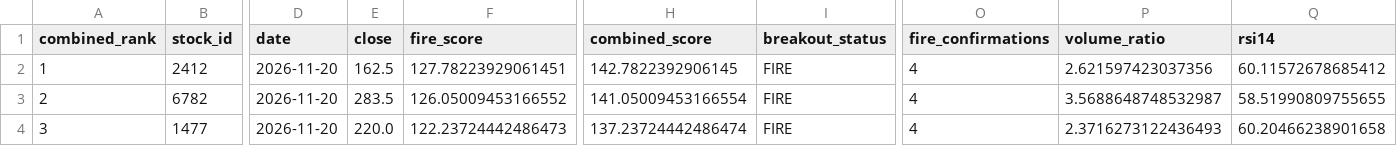
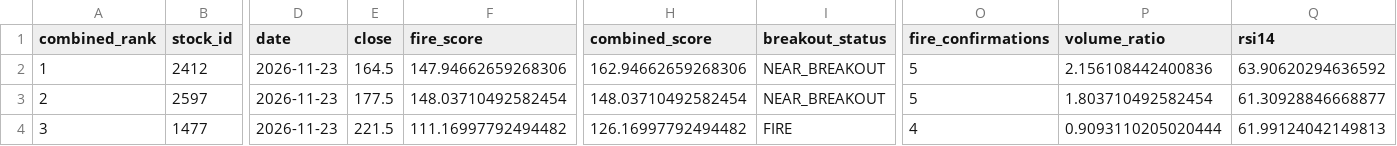
Before and after one commit to seagate1021-code/taiwan-stock-radar, a CSV file: data/history/combined_top_picks.csv, drawn as a sheet; only a part is shown, gaps mark what is left out; the diff covers the shown part only; the diff names each change by its address in the sheet, - before the commit and + after, or states it on an @@ line.

```diff
--- a/data/history/combined_top_picks.csv
+++ b/data/history/combined_top_picks.csv
-D2:D4 (date): 2026-11-20
+D2:D4 (date): 2026-11-23
-E2 (close): 162.5
+E2 (close): 164.5
-F2 (fire_score): 127.78223929061451
+F2 (fire_score): 147.94662659268306
-H2 (combined_score): 142.7822392906145
+H2 (combined_score): 162.94662659268306
-I2:I3 (breakout_status): FIRE
+I2:I3 (breakout_status): NEAR_BREAKOUT
-O2:O3 (fire_confirmations): 4
+O2:O3 (fire_confirmations): 5
-P2 (volume_ratio): 2.621597423037356
+P2 (volume_ratio): 2.156108442400836
-Q2 (rsi14): 60.11572678685412
+Q2 (rsi14): 63.90620294636592
-B3 (stock_id): 6782
+B3 (stock_id): 2597
-E3 (close): 283.5
+E3 (close): 177.5
-F3 (fire_score): 126.05009453166552
+F3 (fire_score): 148.03710492582454
-H3 (combined_score): 141.05009453166554
+H3 (combined_score): 148.03710492582454
-P3 (volume_ratio): 3.5688648748532987
+P3 (volume_ratio): 1.803710492582454
-Q3 (rsi14): 58.51990809755655
+Q3 (rsi14): 61.30928846668877
-E4 (close): 220.0
+E4 (close): 221.5
-F4 (fire_score): 122.23724442486473
+F4 (fire_score): 111.16997792494482
-H4 (combined_score): 137.23724442486474
+H4 (combined_score): 126.16997792494482
-P4 (volume_ratio): 2.3716273122436493
+P4 (volume_ratio): 0.9093110205020444
-Q4 (rsi14): 60.20466238901658
+Q4 (rsi14): 61.99124042149813
```
Also changed, not shown: 32 edited cells elsewhere in this file, data/history/combined_picks_history.csv, data/history/stock_signals.csv, 2 other files.
